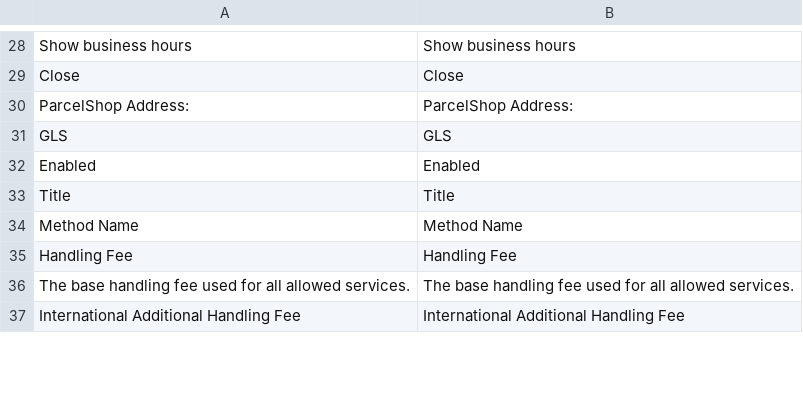
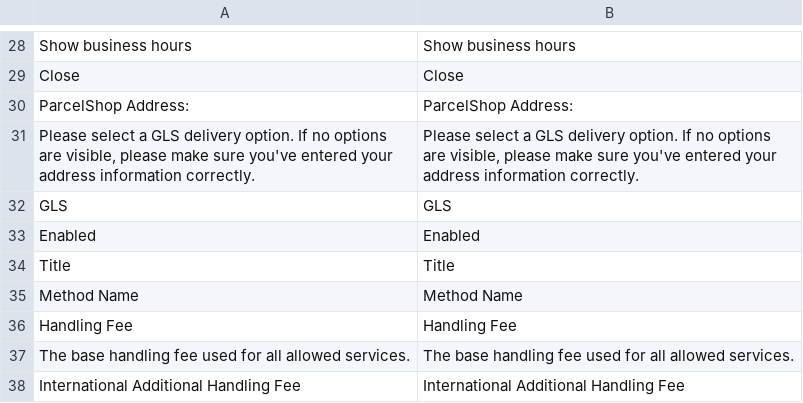
Before and after one commit to tig-nl/gls-magento2, a CSV file: i18n/en_US.csv, drawn as a sheet; only a part is shown, gaps mark what is left out.

Commit message:
GM-50: More specific error message. Added translations. Fixed some styling issues.

```diff
--- a/i18n/en_US.csv
+++ b/i18n/en_US.csv
@@ -30,2 +30,3 @@ Close,Close
 "ParcelShop Address:","ParcelShop Address:"
+"Please select a GLS delivery option. If no options are visible, please make sure you've entered your address information correctly.","Please select a GLS delivery option. If no options are visible, please make sure you've entered your address information correctly."
 GLS,GLS
```
Also changed, not shown: i18n/nl_NL.csv, 2 other files.
